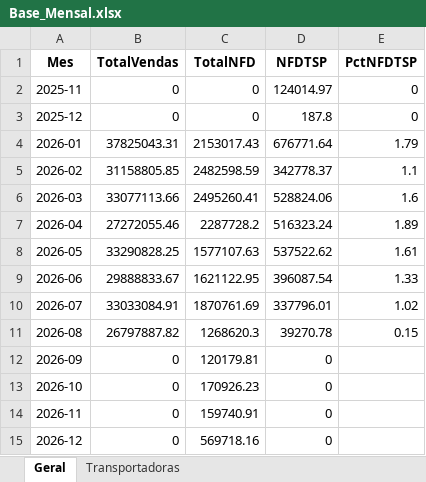
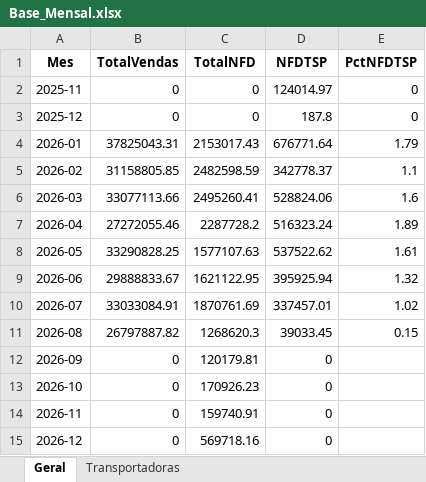
Before and after one commit to Renato-Donadel/monitor-pedidos, an Excel workbook: data/Base_Mensal.xlsx, sheet Geral, drawn as a sheet; values as stored, in another font and other column widths than the file's, no borders; the diff names each change by its address in the sheet, - before the commit and + after, or states it on an @@ line.

```diff
--- a/data/Base_Mensal.xlsx (sheet Geral)
+++ b/data/Base_Mensal.xlsx (sheet Geral)
-D9 (NFDTSP): 396087.54
+D9 (NFDTSP): 395925.94
-E9 (PctNFDTSP): 1.33
+E9 (PctNFDTSP): 1.32
-D10 (NFDTSP): 337796.01
+D10 (NFDTSP): 337457.01
-D11 (NFDTSP): 39270.78
+D11 (NFDTSP): 39033.45
```
Also changed, not shown: sheet Transportadoras, data/Base_Intelipost_Resumo.xlsx, data/Base_Similaridade_Tarifarios.xlsx, 1 other file.
